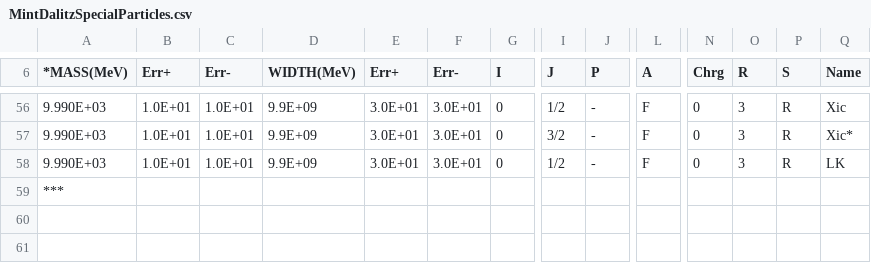
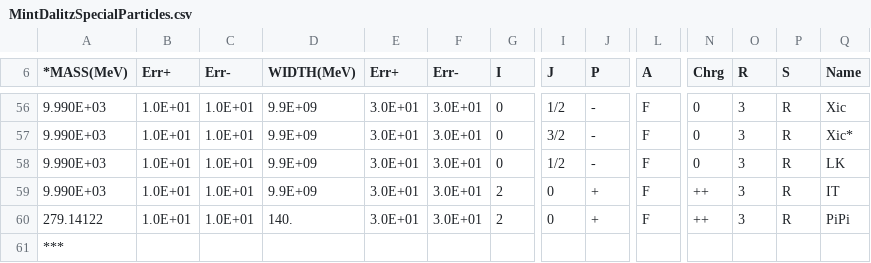
Before and after one commit to marianstahl/AmpGen, a CSV file: options/MintDalitzSpecialParticles.csv, drawn as a sheet; only a part is shown, gaps mark what is left out; rows hold the shown columns only; the diff names each change by its address in the sheet, - before the commit and + after, or states it on an @@ line.

```diff
--- a/options/MintDalitzSpecialParticles.csv
+++ b/options/MintDalitzSpecialParticles.csv
+row 59: 9.990E+03 | 1.0E+01 | 1.0E+01 | 9.9E+09 | 3.0E+01 | 3.0E+01 | 2 | 0 | + | F | ++ | 3 | R | IT
+row 60: 279.14122 | 1.0E+01 | 1.0E+01 | 140. | 3.0E+01 | 3.0E+01 | 2 | 0 | + | F | ++ | 3 | R | PiPi
```
Also changed, not shown: 2 other files.
